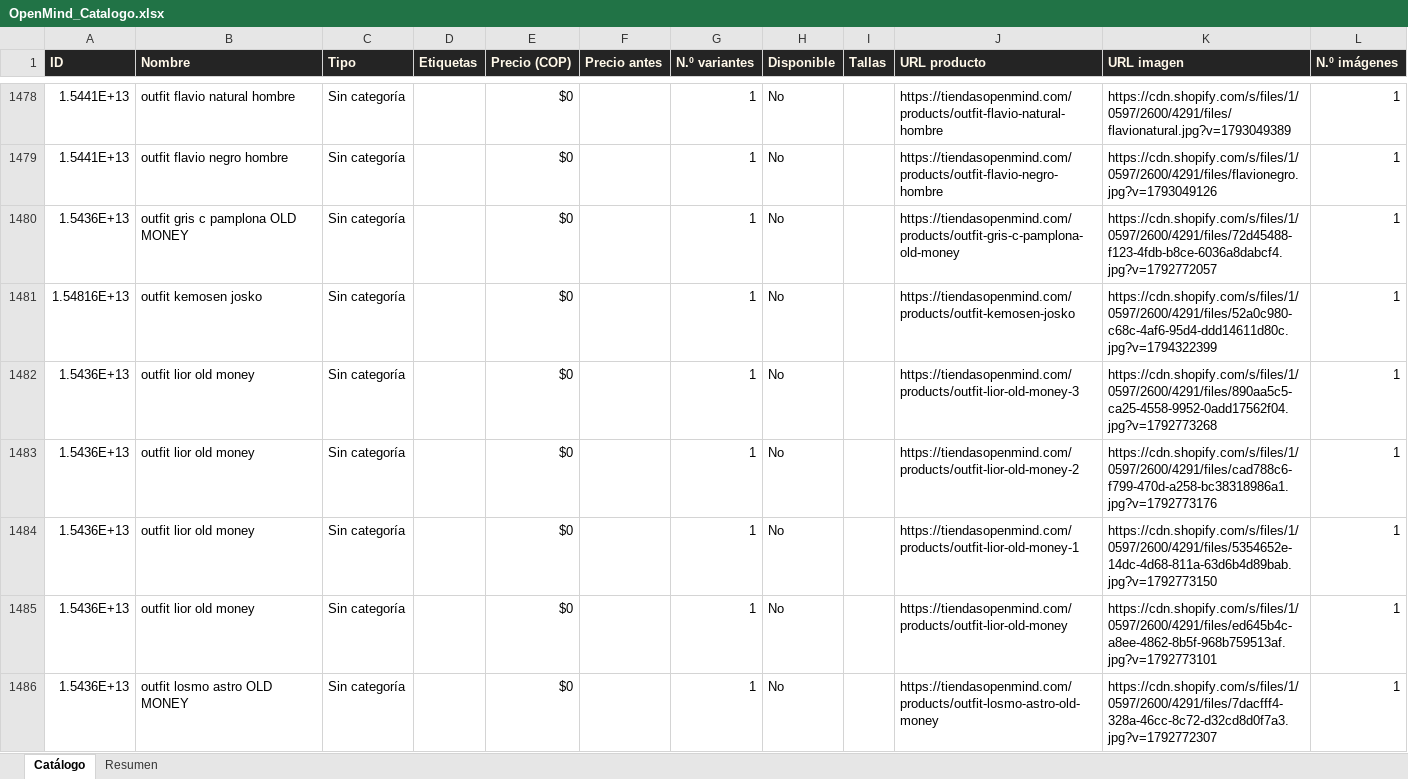
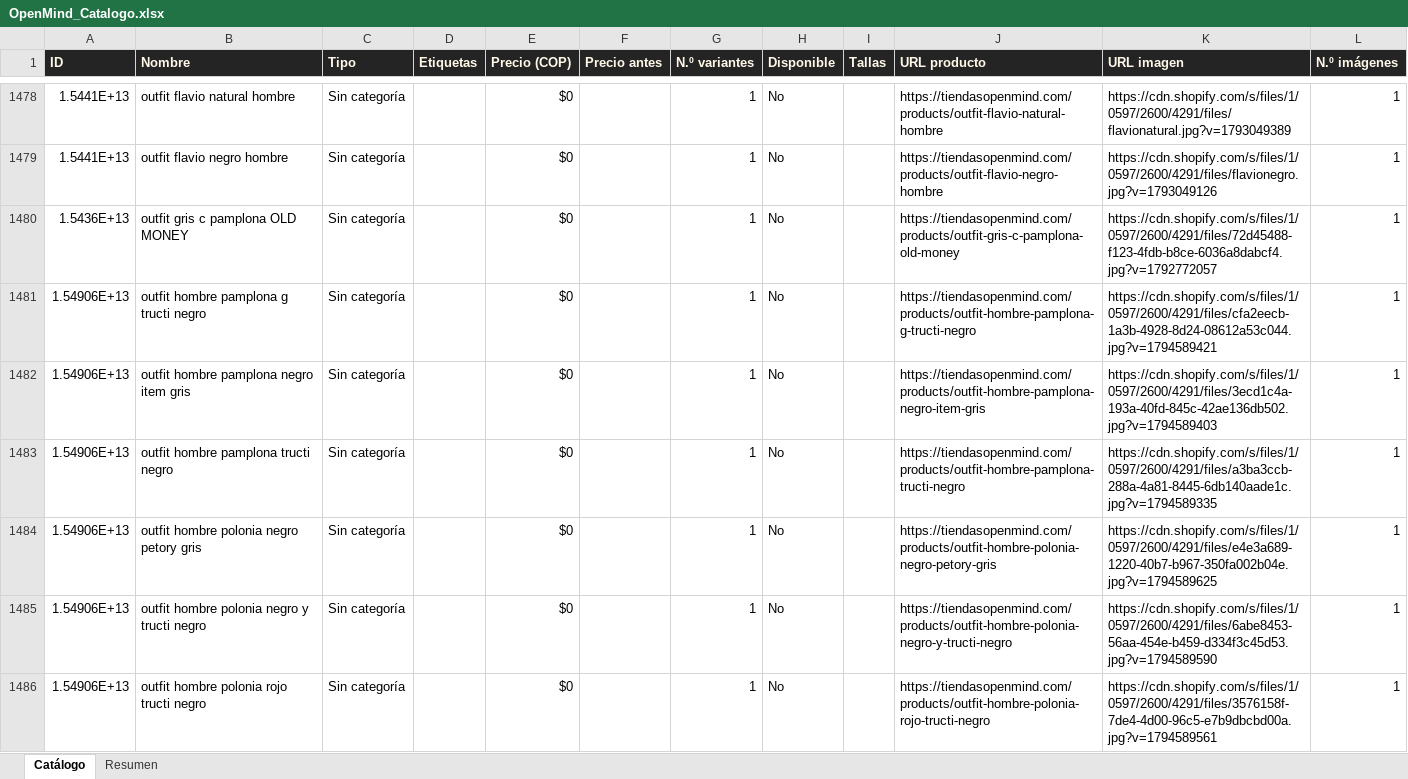
Before and after one commit to ikib2c/iki, an Excel workbook: OpenMind_Catalogo.xlsx, sheet Catálogo, drawn as a sheet; only a part is shown, gaps mark what is left out; the shorter side is filled out with more unchanged rows; values as stored, in another font and other column widths than the file's, no borders; the diff covers the shown part only; the diff names each change by its address in the sheet, - before the commit and + after, or states it on an @@ line.

```diff
--- a/OpenMind_Catalogo.xlsx (sheet Catálogo)
+++ b/OpenMind_Catalogo.xlsx (sheet Catálogo)
+row 1481: 1.54906E+13 | outfit hombre pamplona g tructi negro | Sin categoría |  | $0 |  | 1 | No |  | https://tiendasopenmind.com/products/outfit-hombre-pamplona-g-tructi-negro | https://cdn.shopify.com/s/files/1/0597/2600/4291/files/cfa2eecb-1a3b-4928-8d24-08612a53c044.jpg?v=1794589421 | 1
+row 1482: 1.54906E+13 | outfit hombre pamplona negro item gris | Sin categoría |  | $0 |  | 1 | No |  | https://tiendasopenmind.com/products/outfit-hombre-pamplona-negro-item-gris | https://cdn.shopify.com/s/files/1/0597/2600/4291/files/3ecd1c4a-193a-40fd-845c-42ae136db502.jpg?v=1794589403 | 1
+row 1483: 1.54906E+13 | outfit hombre pamplona tructi negro | Sin categoría |  | $0 |  | 1 | No |  | https://tiendasopenmind.com/products/outfit-hombre-pamplona-tructi-negro | https://cdn.shopify.com/s/files/1/0597/2600/4291/files/a3ba3ccb-288a-4a81-8445-6db140aade1c.jpg?v=1794589335 | 1
+row 1484: 1.54906E+13 | outfit hombre polonia negro petory gris | Sin categoría |  | $0 |  | 1 | No |  | https://tiendasopenmind.com/products/outfit-hombre-polonia-negro-petory-gris | https://cdn.shopify.com/s/files/1/0597/2600/4291/files/e4e3a689-1220-40b7-b967-350fa002b04e.jpg?v=1794589625 | 1
+row 1485: 1.54906E+13 | outfit hombre polonia negro y tructi negro | Sin categoría |  | $0 |  | 1 | No |  | https://tiendasopenmind.com/products/outfit-hombre-polonia-negro-y-tructi-negro | https://cdn.shopify.com/s/files/1/0597/2600/4291/files/6abe8453-56aa-454e-b459-d334f3c45d53.jpg?v=1794589590 | 1
+row 1486: 1.54906E+13 | outfit hombre polonia rojo tructi negro | Sin categoría |  | $0 |  | 1 | No |  | https://tiendasopenmind.com/products/outfit-hombre-polonia-rojo-tructi-negro | https://cdn.shopify.com/s/files/1/0597/2600/4291/files/3576158f-7de4-4d00-96c5-e7b9dbcbd00a.jpg?v=1794589561 | 1
```
Also changed, not shown: 26 added rows, 21 removed rows and 78 edited cells elsewhere in this sheet, sheet Resumen, Gava_Joyeria_Catalogo.xlsx, Jugueteria_Taiwan_Catalogo.xlsx, 19 other files.
